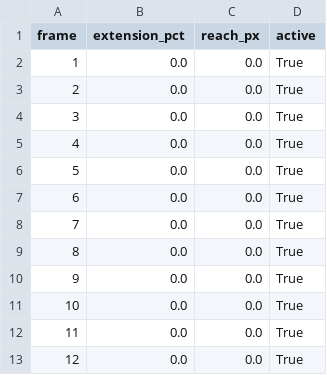
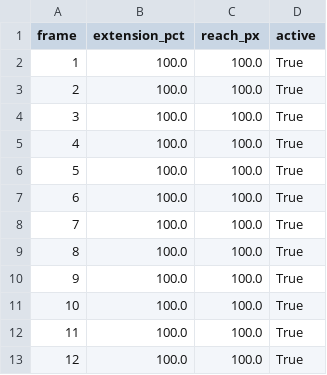
Before and after one commit to xJusteen47/GASP_GiustinoTest_5.8, a CSV file: Tools/AnimPipeline/cards/overlord/dropkick/timing/OverlordDropkick_loop_timing.csv, drawn as a sheet.

```diff
--- a/Tools/AnimPipeline/cards/overlord/dropkick/timing/OverlordDropkick_loop_timing.csv
+++ b/Tools/AnimPipeline/cards/overlord/dropkick/timing/OverlordDropkick_loop_timing.csv
@@ -1,13 +1,13 @@
 frame,extension_pct,reach_px,active
-1,0.0,0.0,True
-2,0.0,0.0,True
-3,0.0,0.0,True
-4,0.0,0.0,True
-5,0.0,0.0,True
-6,0.0,0.0,True
-7,0.0,0.0,True
-8,0.0,0.0,True
-9,0.0,0.0,True
-10,0.0,0.0,True
-11,0.0,0.0,True
-12,0.0,0.0,True
+1,100.0,100.0,True
+2,100.0,100.0,True
+3,100.0,100.0,True
+4,100.0,100.0,True
+5,100.0,100.0,True
+6,100.0,100.0,True
+7,100.0,100.0,True
+8,100.0,100.0,True
+9,100.0,100.0,True
+10,100.0,100.0,True
+11,100.0,100.0,True
+12,100.0,100.0,True
```
Also changed, not shown: Tools/AnimPipeline/cards/overlord/dropkick/timing/OverlordDropkick_land_timing.csv, Tools/AnimPipeline/cards/overlord/dropkick/timing/OverlordDropkick_timing.csv, 21 other files.
